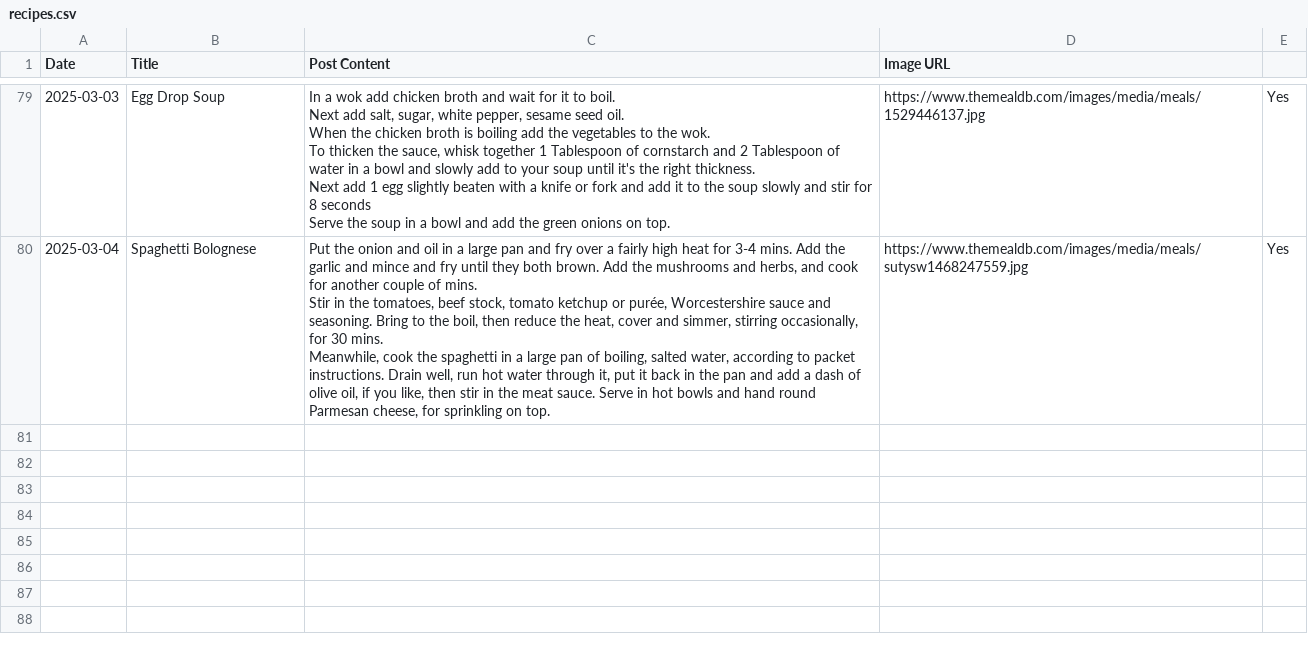
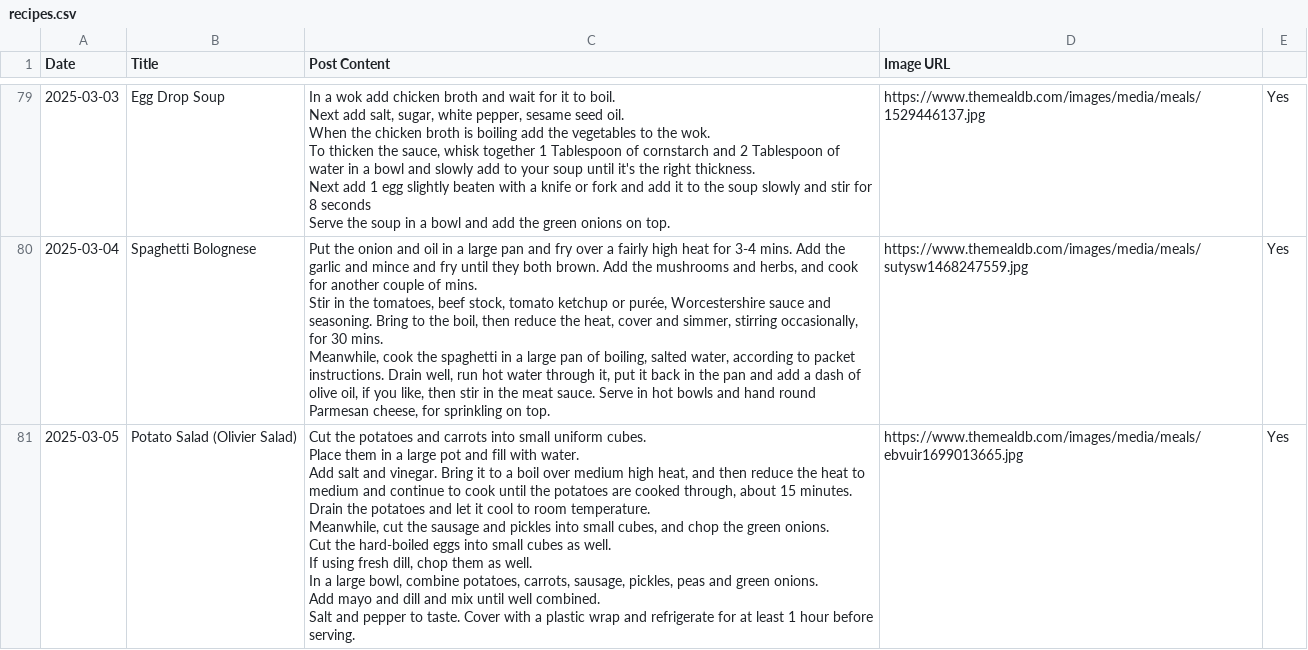
Before and after one commit to ImmutableType/X_IT_BTCETH_BOT, a CSV file: recipes.csv, drawn as a sheet; only a part is shown, gaps mark what is left out; ↵ is a line break in a cell; the diff names each change by its address in the sheet, - before the commit and + after, or states it on an @@ line.

```diff
--- a/recipes.csv
+++ b/recipes.csv
+row 81: 2025-03-05 | Potato Salad (Olivier Salad) | Cut the potatoes and carrots into small uniform cubes. ↵ Place them in a large pot and fill with water. ↵ Add salt and vinegar. Bring it to a boil over medium high heat, and then reduce the heat to medium and continue to cook until the potatoes are cooked through, about 15 minutes. Drain the potatoes and let it cool to room temperature. ↵ Meanwhile, cut the sausage and pickles into small cubes, and chop the green onions. ↵ Cut the hard-boiled eggs into small cubes as well. ↵ If using fresh dill, chop them as well. ↵ In a large bowl, combine potatoes, carrots, sausage, pickles, peas and green onions. ↵ Add mayo and dill and mix until well combined. ↵ Salt and pepper to taste. Cover with a plastic wrap and refrigerate for at least 1 hour before serving. | https://www.themealdb.com/images/media/meals/ebvuir1699013665.jpg | Yes
```
